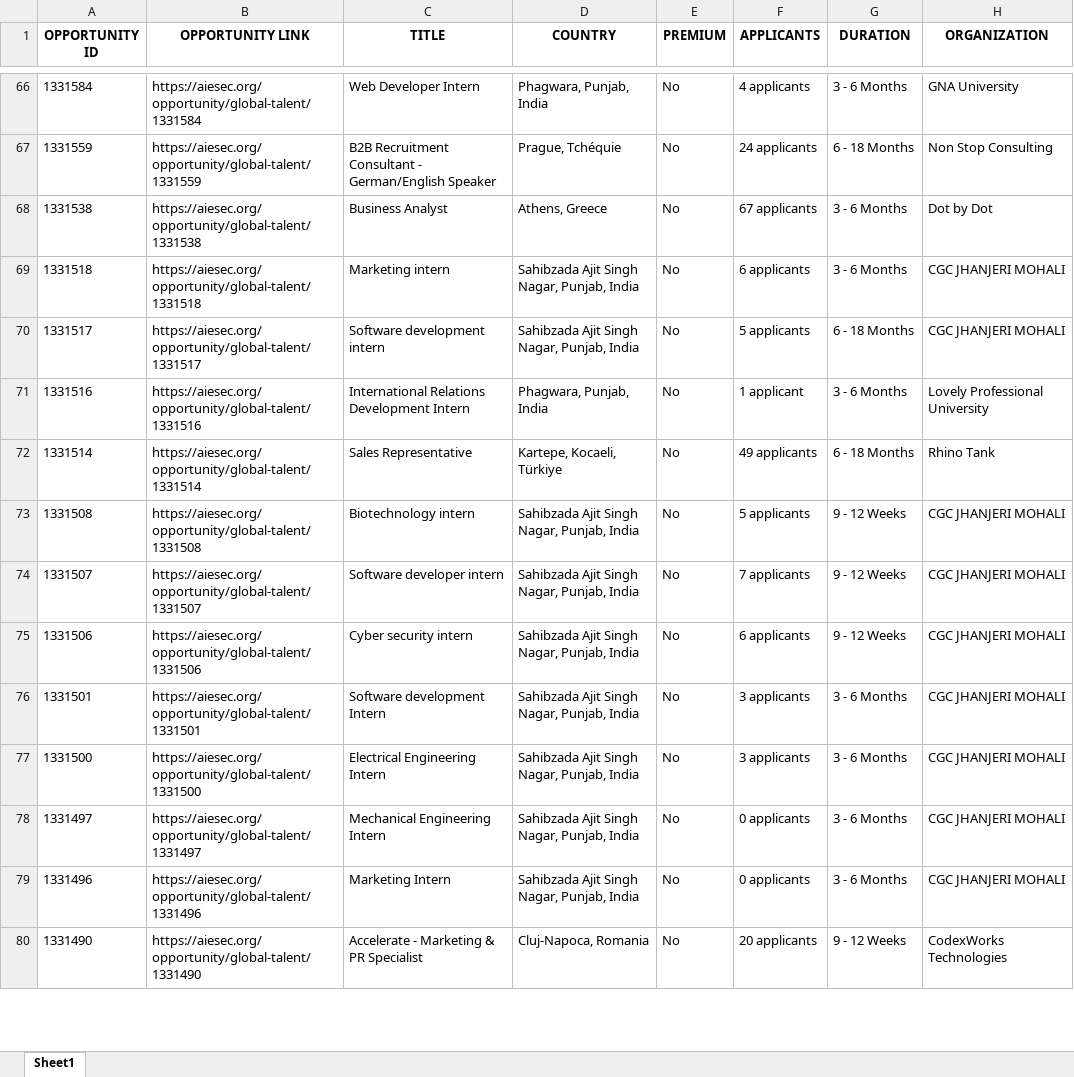
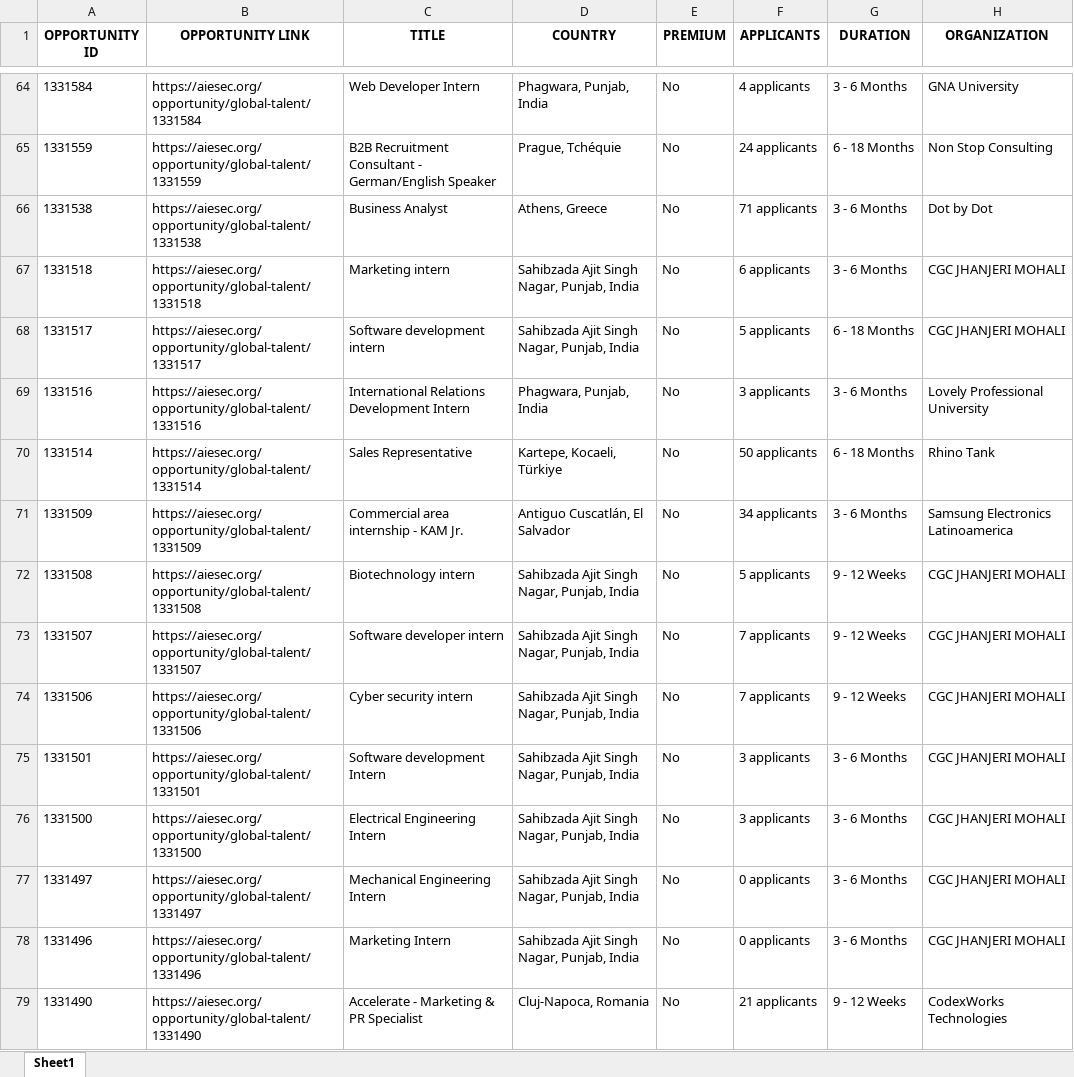
Before and after one commit to IbrahiimHassan/AIESEC_GUC, an Excel workbook: Today.xlsx, sheet Sheet1, drawn as a sheet; only a part is shown, gaps mark what is left out; values as stored, in another font and other column widths than the file's, no borders; addresses are those after the commit; the diff covers the shown part only; the diff names each change by its address in the sheet, - before the commit and + after, or states it on an @@ line.

```diff
--- a/Today.xlsx (sheet Sheet1)
+++ b/Today.xlsx (sheet Sheet1)
-F66 (APPLICANTS): 67 applicants
+F66 (APPLICANTS): 71 applicants
-F69 (APPLICANTS): 1 applicant
+F69 (APPLICANTS): 3 applicants
-F70 (APPLICANTS): 49 applicants
+F70 (APPLICANTS): 50 applicants
+row 71: 1331509 | https://aiesec.org/opportunity/global-talent/1331509 | Commercial area internship - KAM Jr. | Antiguo Cuscatlán, El Salvador | No | 34 applicants | 3 - 6 Months | Samsung Electronics Latinoamerica
-F74 (APPLICANTS): 6 applicants
+F74 (APPLICANTS): 7 applicants
-F79 (APPLICANTS): 20 applicants
+F79 (APPLICANTS): 21 applicants
```
Also changed, not shown: 10 added rows, 20 removed rows, 2 moved rows and 106 edited cells elsewhere in this sheet, New.xlsx, 1 other file.
